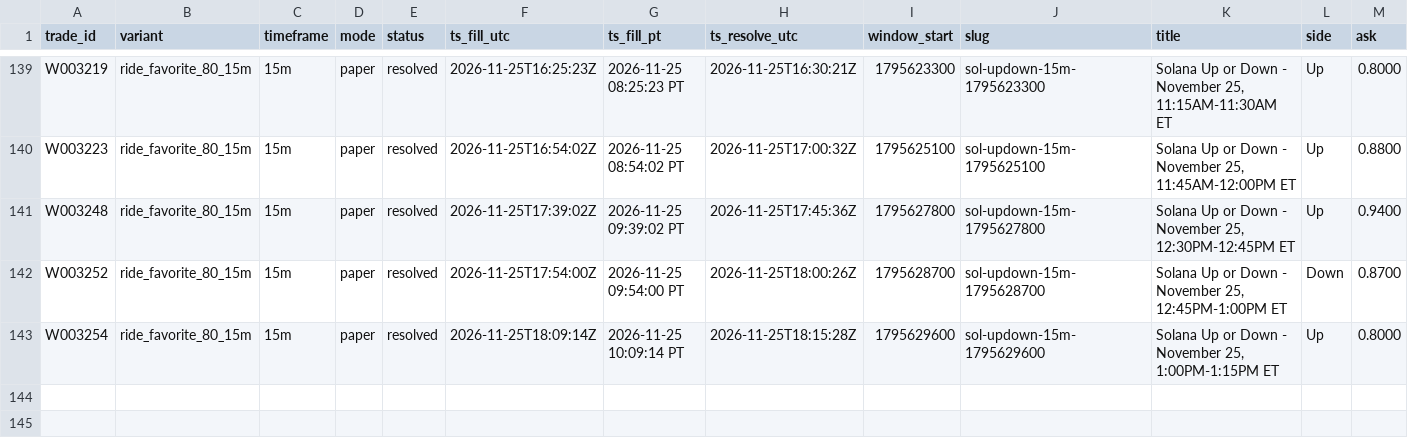
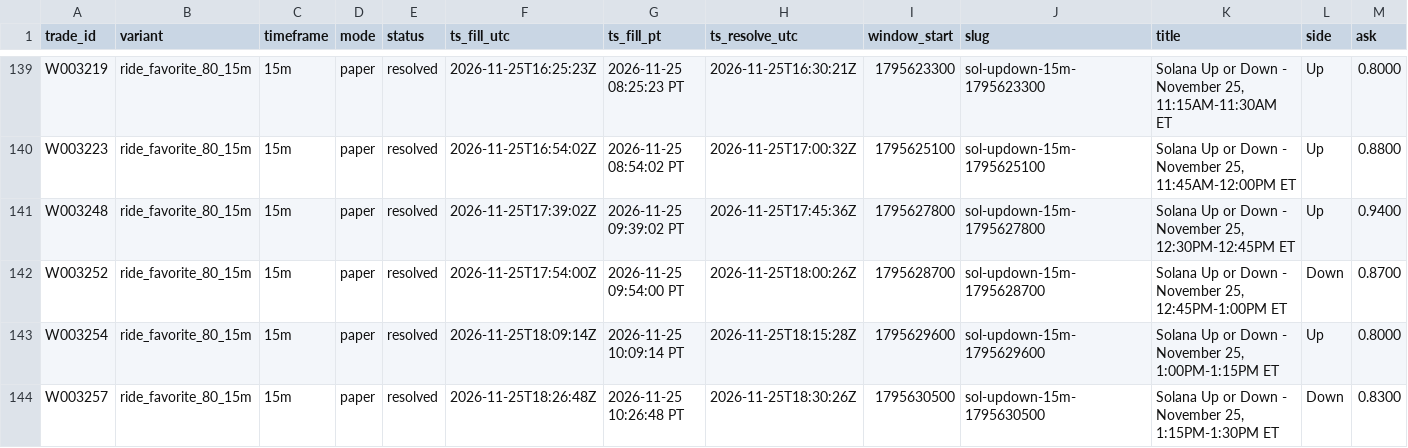
Before and after one commit to michaeldeuchar-dotcom/sol-paper-bot, a CSV file: data/week2/trades_ride_favorite_80_15m.csv, drawn as a sheet; only a part is shown, gaps mark what is left out; rows hold the shown columns only; the diff names each change by its address in the sheet, - before the commit and + after, or states it on an @@ line.

```diff
--- a/data/week2/trades_ride_favorite_80_15m.csv
+++ b/data/week2/trades_ride_favorite_80_15m.csv
+row 144: W003257 | ride_favorite_80_15m | 15m | paper | resolved | 2026-11-25T18:26:48Z | 2026-11-25 10:26:48 PT | 2026-11-25T18:30:26Z | 1795630500 | sol-updown-15m-1795630500 | Solana Up or Down - November 25, 1:15PM-1:30PM ET | Down | 0.8300
```
Also changed, not shown: data/week2/decisions_tail.csv, 5 other files.
